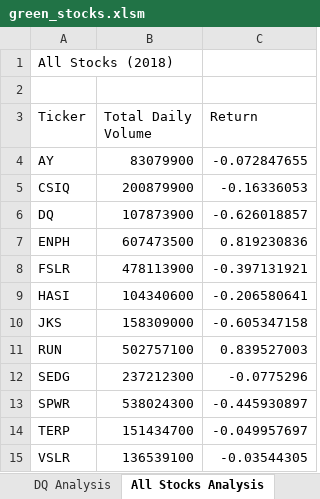
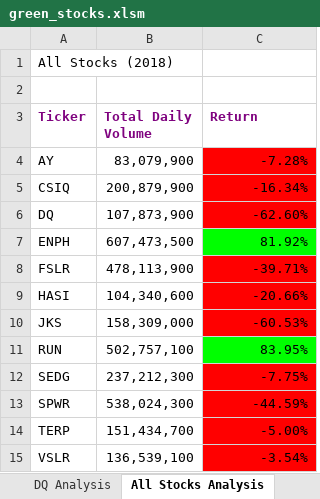
Before and after one commit to marhanlang/stock-analysis, an Excel workbook: green_stocks.xlsm, sheet All Stocks Analysis, drawn as a sheet; values as stored, in another font and other column widths than the file's, no borders; the diff names each change by its address in the sheet, - before the commit and + after, or states it on an @@ line.

Commit message:
Formatting of AllStocksAnalysis

```diff
--- a/green_stocks.xlsm (sheet All Stocks Analysis)
+++ b/green_stocks.xlsm (sheet All Stocks Analysis)
@@ A3:C3 bold: off → on, text colour: black → #7F027F @@
-B4 (Total Daily Volume): 83079900
+B4 (Total Daily Volume): 83,079,900
-C4 (Return): -0.072847655
+C4 (Return): -7.28%
-C4:C6 fill: none
+C4:C6 fill: #FF0000
-B5 (Total Daily Volume): 200879900
+B5 (Total Daily Volume): 200,879,900
-C5 (Return): -0.16336053
+C5 (Return): -16.34%
-B6 (Total Daily Volume): 107873900
+B6 (Total Daily Volume): 107,873,900
-C6 (Return): -0.626018857
+C6 (Return): -62.60%
-B7 (Total Daily Volume): 607473500
+B7 (Total Daily Volume): 607,473,500
-C7 (Return): 0.819230836
+C7 (Return): 81.92%
-C7 fill: none
+C7 fill: #00FF00
-B8 (Total Daily Volume): 478113900
+B8 (Total Daily Volume): 478,113,900
-C8 (Return): -0.397131921
+C8 (Return): -39.71%
-C8:C10 fill: none
+C8:C10 fill: #FF0000
-B9 (Total Daily Volume): 104340600
+B9 (Total Daily Volume): 104,340,600
-C9 (Return): -0.206580641
+C9 (Return): -20.66%
-B10 (Total Daily Volume): 158309000
+B10 (Total Daily Volume): 158,309,000
-C10 (Return): -0.605347158
+C10 (Return): -60.53%
-B11 (Total Daily Volume): 502757100
+B11 (Total Daily Volume): 502,757,100
-C11 (Return): 0.839527003
+C11 (Return): 83.95%
-C11 fill: none
+C11 fill: #00FF00
-B12 (Total Daily Volume): 237212300
+B12 (Total Daily Volume): 237,212,300
-C12 (Return): -0.0775296
+C12 (Return): -7.75%
-C12:C15 fill: none
+C12:C15 fill: #FF0000
-B13 (Total Daily Volume): 538024300
+B13 (Total Daily Volume): 538,024,300
-C13 (Return): -0.445930897
+C13 (Return): -44.59%
-B14 (Total Daily Volume): 151434700
+B14 (Total Daily Volume): 151,434,700
-C14 (Return): -0.049957697
+C14 (Return): -5.00%
-B15 (Total Daily Volume): 136539100
+B15 (Total Daily Volume): 136,539,100
-C15 (Return): -0.03544305
+C15 (Return): -3.54%
```
